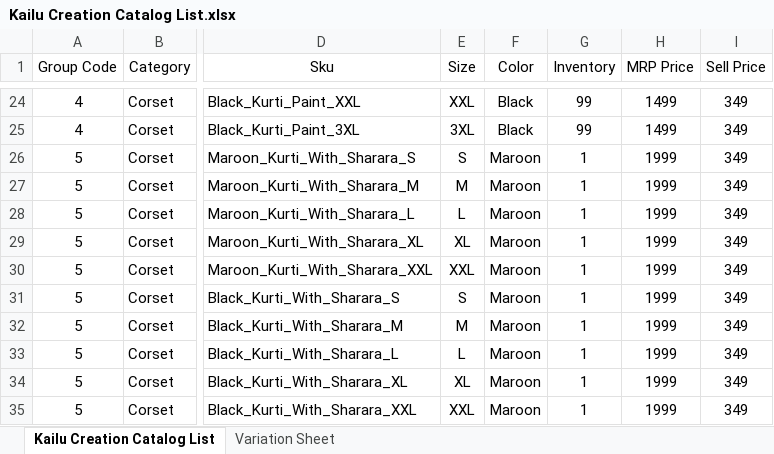
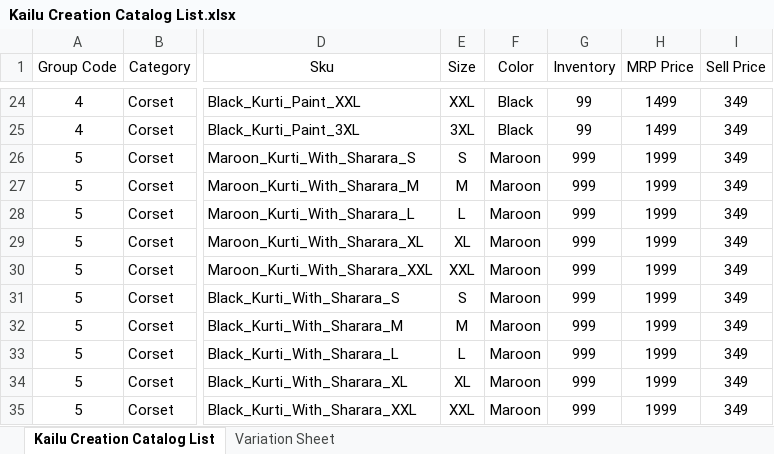
Before and after one commit to Kaklotar9985/KAILU-CREATION-V2, an Excel workbook: Kailu Creation Catalog List.xlsx, sheet Kailu Creation Catalog List, drawn as a sheet; only a part is shown, gaps mark what is left out; values as stored, in another font and other column widths than the file's, no borders; the diff names each change by its address in the sheet, - before the commit and + after, or states it on an @@ line.

Commit message:
Add files via upload

```diff
--- a/Kailu Creation Catalog List.xlsx (sheet Kailu Creation Catalog List)
+++ b/Kailu Creation Catalog List.xlsx (sheet Kailu Creation Catalog List)
-G26:G35 (Inventory): 1
+G26:G35 (Inventory): 999
```
